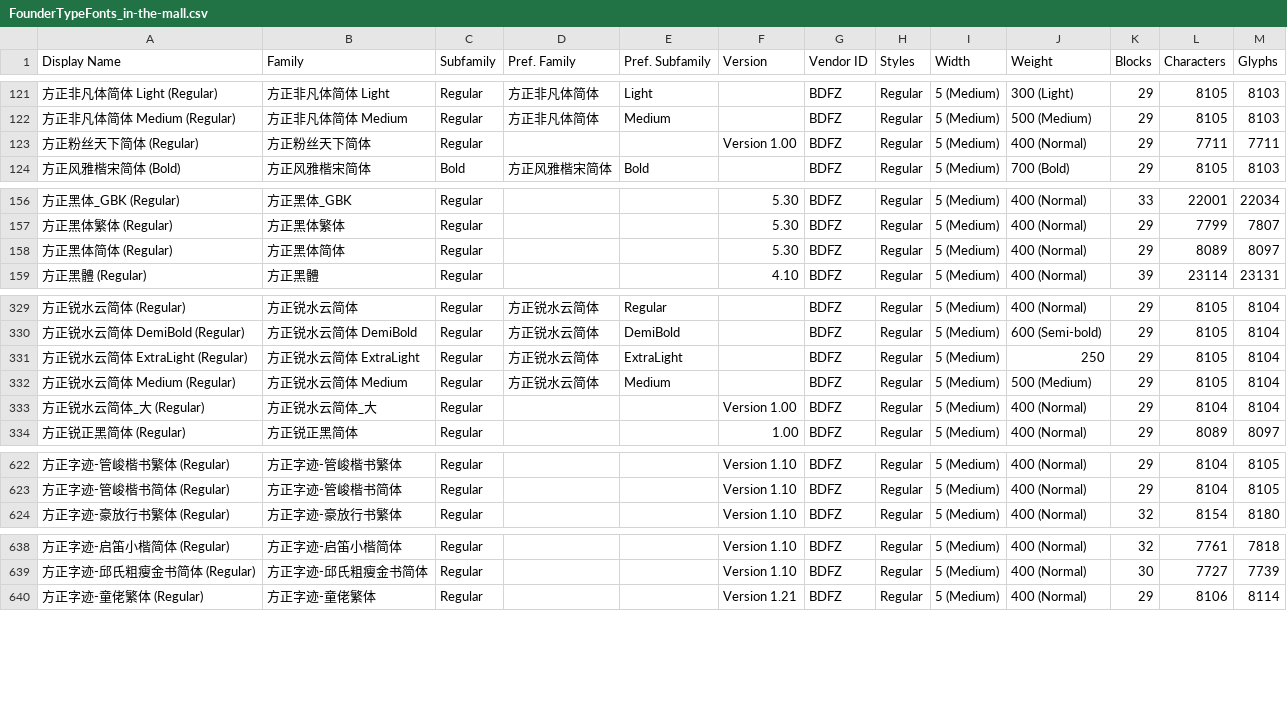
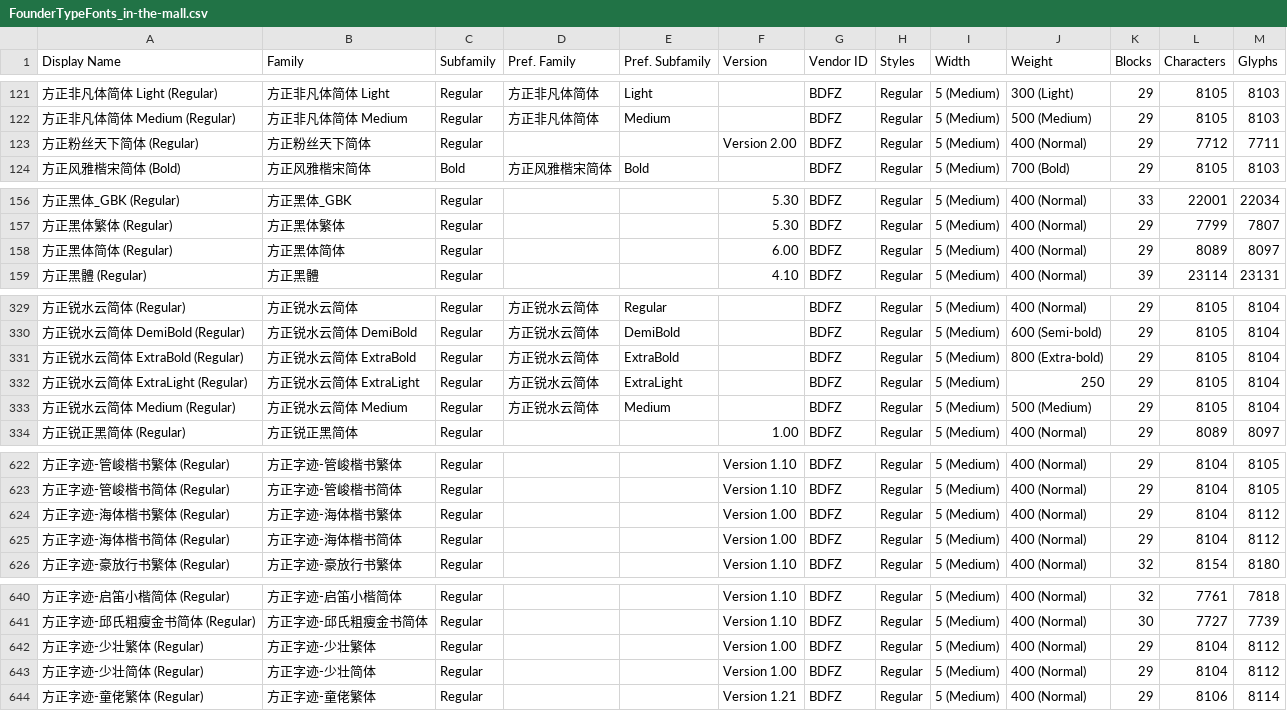
Before and after one commit to kistoryg/FounderTypeFonts, a CSV file: FounderTypeFonts_in-the-mall.csv, drawn as a sheet; only a part is shown, gaps mark what is left out.

Commit message:
字体上架:方正字迹-海体楷书繁体/方正字迹-海体楷书简体/方正字迹-少壮繁体/方正字迹-少壮简体 字体更新:方正邓黑隶简体/方正粉丝天下简体/方正黑体简体/方正锐水云简体 ExtraBold

```diff
--- a/FounderTypeFonts_in-the-mall.csv
+++ b/FounderTypeFonts_in-the-mall.csv
@@ -122,3 +122,3 @@ Display Name,Family,Subfamily,Pref. Family,Pref. Subfamily,Version,Vendor ID,Sty
 方正非凡体简体 Medium (Regular),方正非凡体简体 Medium,Regular,方正非凡体简体,Medium,,BDFZ,Regular,5 (Medium),500 (Medium),29,8105,8103
-方正粉丝天下简体 (Regular),方正粉丝天下简体,Regular,,,Version 1.00,BDFZ,Regular,5 (Medium),400 (Normal),29,7711,7711
+方正粉丝天下简体 (Regular),方正粉丝天下简体,Regular,,,Version 2.00,BDFZ,Regular,5 (Medium),400 (Normal),29,7712,7711
 方正风雅楷宋简体 (Bold),方正风雅楷宋简体,Bold,方正风雅楷宋简体,Bold,,BDFZ,Regular,5 (Medium),700 (Bold),29,8105,8103
@@ -157,3 +157,3 @@ Display Name,Family,Subfamily,Pref. Family,Pref. Subfamily,Version,Vendor ID,Sty
 方正黑体繁体 (Regular),方正黑体繁体,Regular,,,5.30,BDFZ,Regular,5 (Medium),400 (Normal),29,7799,7807
-方正黑体简体 (Regular),方正黑体简体,Regular,,,5.30,BDFZ,Regular,5 (Medium),400 (Normal),29,8089,8097
+方正黑体简体 (Regular),方正黑体简体,Regular,,,6.00,BDFZ,Regular,5 (Medium),400 (Normal),29,8089,8097
 方正黑體 (Regular),方正黑體,Regular,,,4.10,BDFZ,Regular,5 (Medium),400 (Normal),39,23114,23131
@@ -330,5 +330,5 @@ Display Name,Family,Subfamily,Pref. Family,Pref. Subfamily,Version,Vendor ID,Sty
 方正锐水云简体 DemiBold (Regular),方正锐水云简体 DemiBold,Regular,方正锐水云简体,DemiBold,,BDFZ,Regular,5 (Medium),600 (Semi-bold),29,8105,8104
+方正锐水云简体 ExtraBold (Regular),方正锐水云简体 ExtraBold,Regular,方正锐水云简体,ExtraBold,,BDFZ,Regular,5 (Medium),800 (Extra-bold),29,8105,8104
 方正锐水云简体 ExtraLight (Regular),方正锐水云简体 ExtraLight,Regular,方正锐水云简体,ExtraLight,,BDFZ,Regular,5 (Medium),250,29,8105,8104
 方正锐水云简体 Medium (Regular),方正锐水云简体 Medium,Regular,方正锐水云简体,Medium,,BDFZ,Regular,5 (Medium),500 (Medium),29,8105,8104
-方正锐水云简体_大 (Regular),方正锐水云简体_大,Regular,,,Version 1.00,BDFZ,Regular,5 (Medium),400 (Normal),29,8104,8104
 方正锐正黑简体 (Regular),方正锐正黑简体,Regular,,,1.00,BDFZ,Regular,5 (Medium),400 (Normal),29,8089,8097
@@ -623,2 +623,4 @@ Display Name,Family,Subfamily,Pref. Family,Pref. Subfamily,Version,Vendor ID,Sty
 方正字迹-管峻楷书简体 (Regular),方正字迹-管峻楷书简体,Regular,,,Version 1.10,BDFZ,Regular,5 (Medium),400 (Normal),29,8104,8105
+方正字迹-海体楷书繁体 (Regular),方正字迹-海体楷书繁体,Regular,,,Version 1.00,BDFZ,Regular,5 (Medium),400 (Normal),29,8104,8112
+方正字迹-海体楷书简体 (Regular),方正字迹-海体楷书简体,Regular,,,Version 1.00,BDFZ,Regular,5 (Medium),400 (Normal),29,8104,8112
 方正字迹-豪放行书繁体 (Regular),方正字迹-豪放行书繁体,Regular,,,Version 1.10,BDFZ,Regular,5 (Medium),400 (Normal),32,8154,8180
@@ -639,2 +641,4 @@ Display Name,Family,Subfamily,Pref. Family,Pref. Subfamily,Version,Vendor ID,Sty
 方正字迹-邱氏粗瘦金书简体 (Regular),方正字迹-邱氏粗瘦金书简体,Regular,,,Version 1.10,BDFZ,Regular,5 (Medium),400 (Normal),30,7727,7739
+方正字迹-少壮繁体 (Regular),方正字迹-少壮繁体,Regular,,,Version 1.00,BDFZ,Regular,5 (Medium),400 (Normal),29,8104,8112
+方正字迹-少壮简体 (Regular),方正字迹-少壮简体,Regular,,,Version 1.00,BDFZ,Regular,5 (Medium),400 (Normal),29,8104,8112
 方正字迹-童佬繁体 (Regular),方正字迹-童佬繁体,Regular,,,Version 1.21,BDFZ,Regular,5 (Medium),400 (Normal),29,8106,8114
```
Also changed, not shown: 3 other files.
